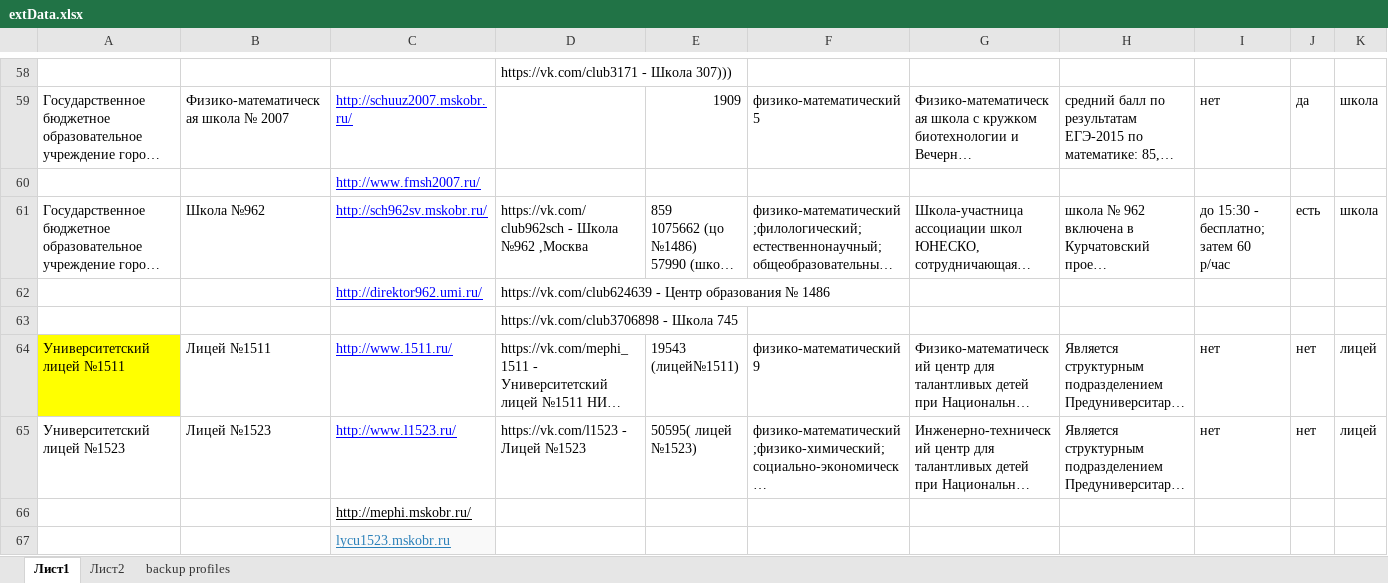
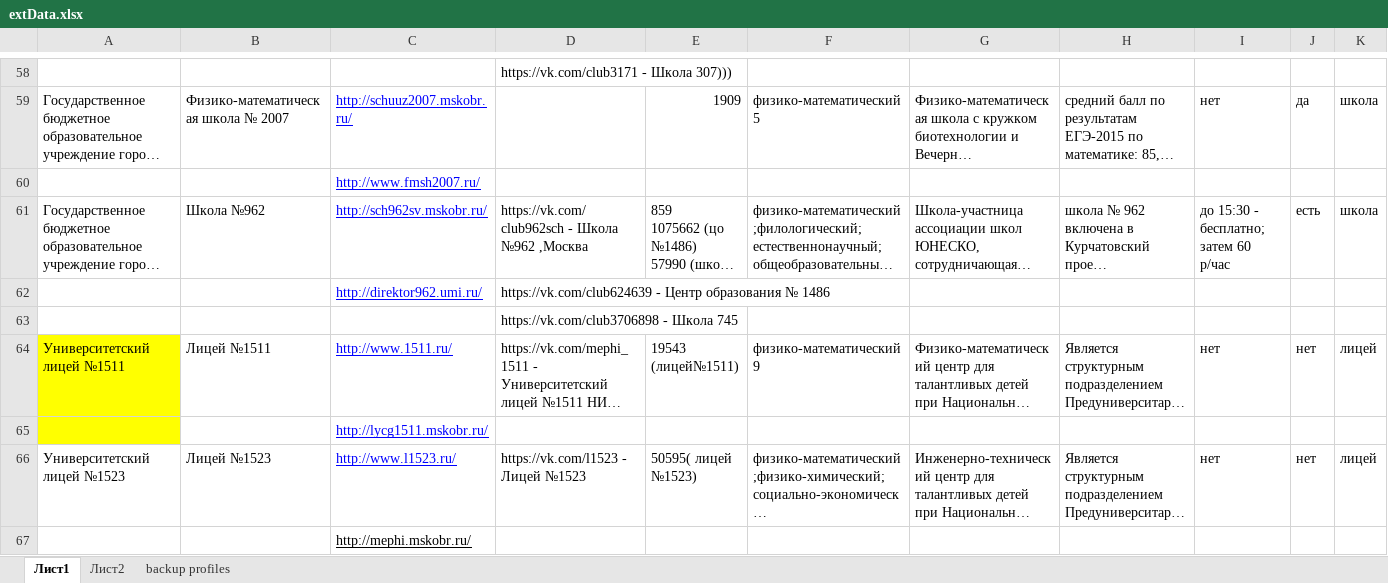
Before and after one commit to dm-kamaev/sm, an Excel workbook: assets/extData.xlsx, sheet Лист1, drawn as a sheet; only a part is shown, gaps mark what is left out; the shorter side is filled out with more unchanged rows; long unchanged cells end in …; values as stored, in another font and other column widths than the file's, no borders; charts and pictures not drawn; rows hold the shown columns only; the diff names each change by its address in the sheet, - before the commit and + after, or states it on an @@ line.

```diff
--- a/assets/extData.xlsx (sheet Лист1)
+++ b/assets/extData.xlsx (sheet Лист1)
+row 65:  |  | http://lycg1511.mskobr.ru/
```
Also changed, not shown: 2 other files.
